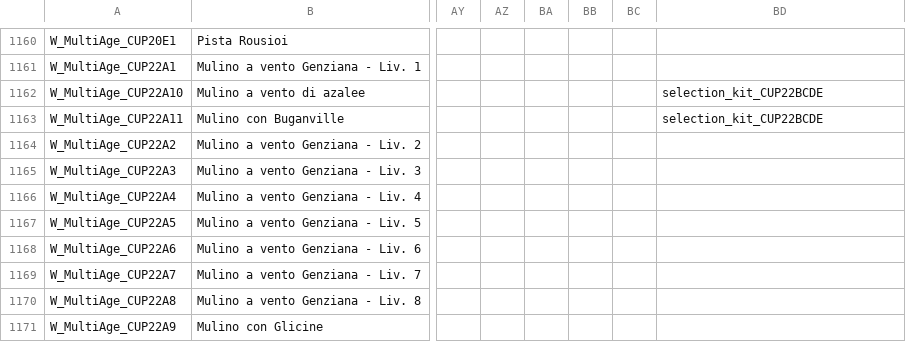
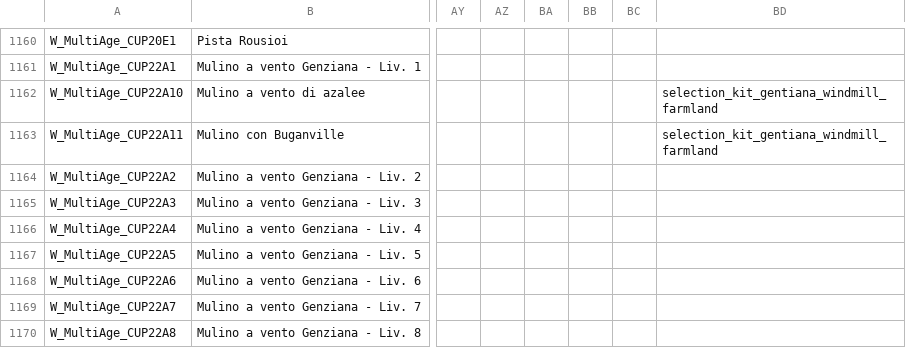
Before and after one commit to sdrushi2/foe-optimizer, a CSV file: src/assets/buildings.csv, drawn as a sheet; only a part is shown, gaps mark what is left out; the shorter side is filled out with more unchanged rows; the diff names each change by its address in the sheet, - before the commit and + after, or states it on an @@ line.

```diff
--- a/src/assets/buildings.csv
+++ b/src/assets/buildings.csv
-BD1162:BD1163: selection_kit_CUP22BCDE
+BD1162:BD1163: selection_kit_gentiana_windmill_farmland
```
Also changed, not shown: 2 other files.
